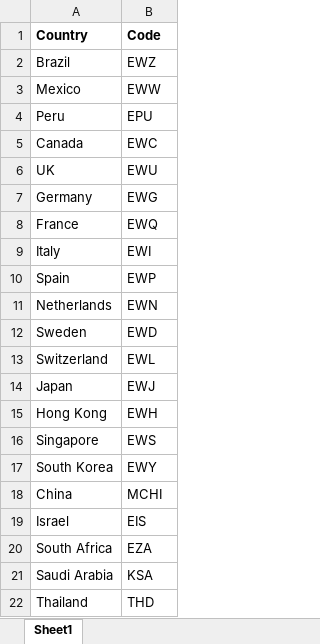
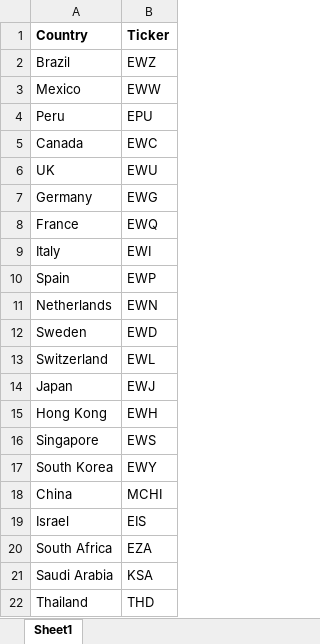
Before and after one commit to tomasmiele/etf_strategy, an Excel workbook: etfs.xlsx, sheet Sheet1, drawn as a sheet; values as stored, in another font and other column widths than the file's, no borders; the diff names each change by its address in the sheet, - before the commit and + after, or states it on an @@ line.

```diff
--- a/etfs.xlsx (sheet Sheet1)
+++ b/etfs.xlsx (sheet Sheet1)
-B1: Code
+B1: Ticker
```
Also changed, not shown: 1 other file.
